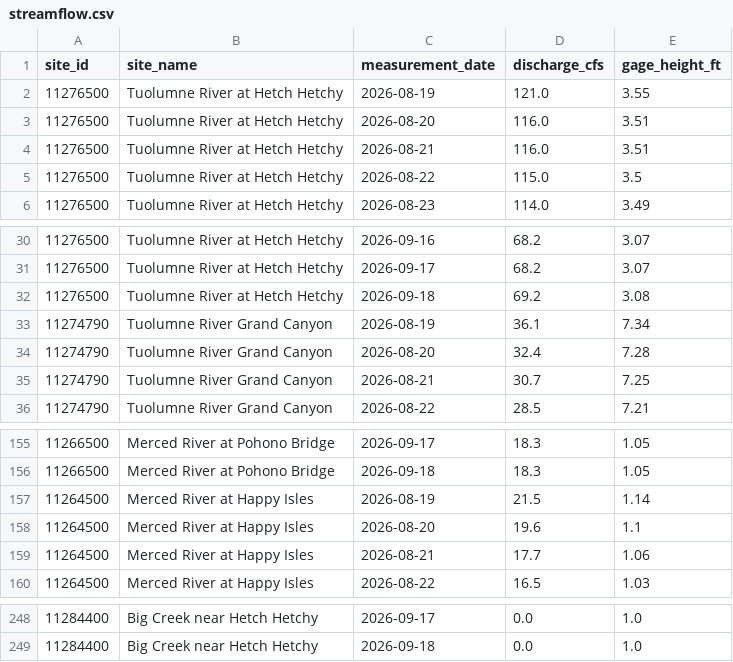
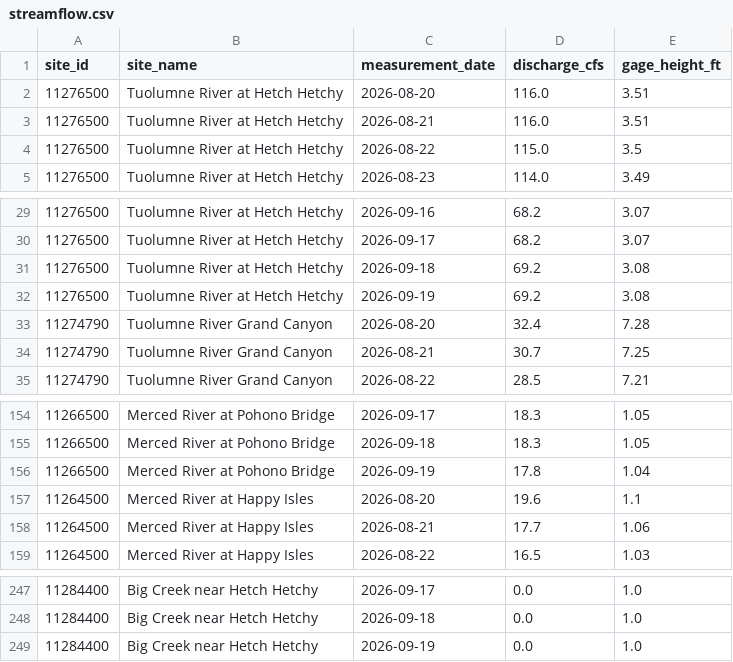
Before and after one commit to bdgroves/sierra-flow-cobol, a CSV file: streamflow.csv, drawn as a sheet; only a part is shown, gaps mark what is left out; removed rows and columns are numbered as before the commit, all else as after; the diff covers the shown part only; the diff names each change by its address in the sheet, - before the commit and + after, or states it on an @@ line.

```diff
--- a/streamflow.csv
+++ b/streamflow.csv
-row 2: 11276500 | Tuolumne River at Hetch Hetchy | 2026-08-19 | 121.0 | 3.55
-row 33: 11274790 | Tuolumne River Grand Canyon | 2026-08-19 | 36.1 | 7.34
+row 32: 11276500 | Tuolumne River at Hetch Hetchy | 2026-09-19 | 69.2 | 3.08
-row 157: 11264500 | Merced River at Happy Isles | 2026-08-19 | 21.5 | 1.14
+row 156: 11266500 | Merced River at Pohono Bridge | 2026-09-19 | 17.8 | 1.04
+row 249: 11284400 | Big Creek near Hetch Hetchy | 2026-09-19 | 0.0 | 1.0
```
Also changed, not shown: 5 added rows, 5 removed rows and 9 edited cells elsewhere in this file, 1 other file.
